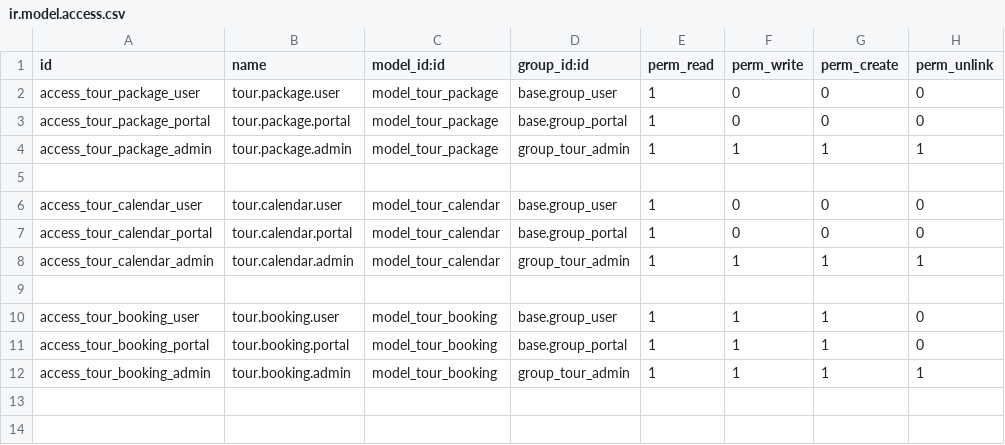
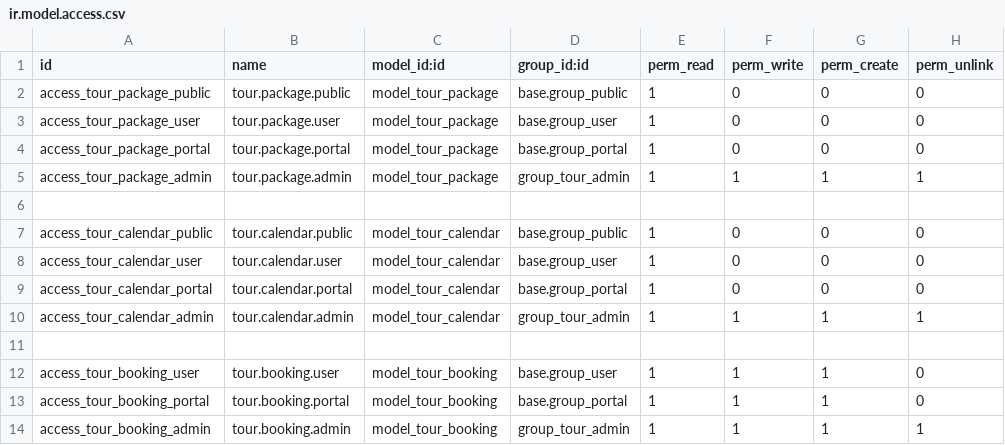
Before and after one commit to soulivanhvorlasane/tour_package, a CSV file: security/ir.model.access.csv, drawn as a sheet; the diff names each change by its address in the sheet, - before the commit and + after, or states it on an @@ line.

```diff
--- a/security/ir.model.access.csv
+++ b/security/ir.model.access.csv
+row 2: access_tour_package_public | tour.package.public | model_tour_package | base.group_public | 1 | 0 | 0 | 0
+row 7: access_tour_calendar_public | tour.calendar.public | model_tour_calendar | base.group_public | 1 | 0 | 0 | 0
```
Also changed, not shown: 7 other files.
